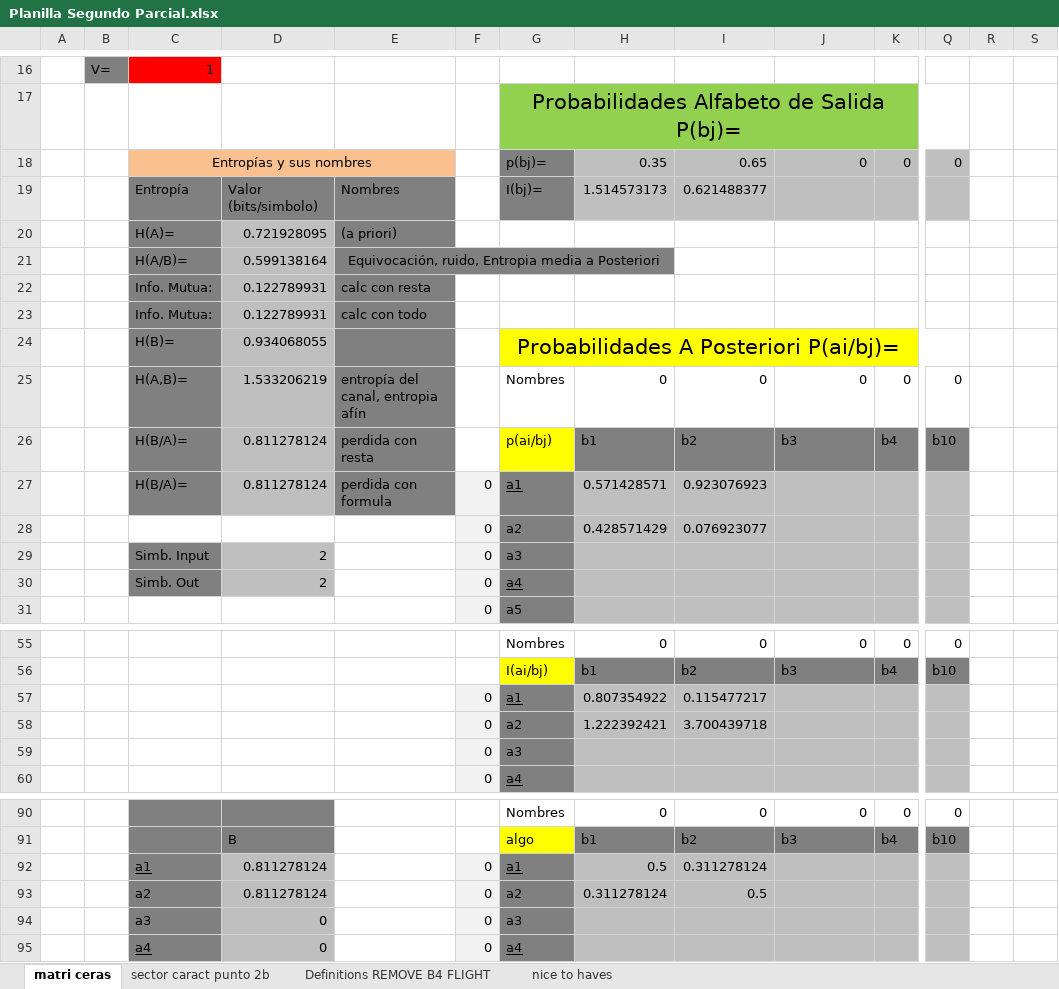
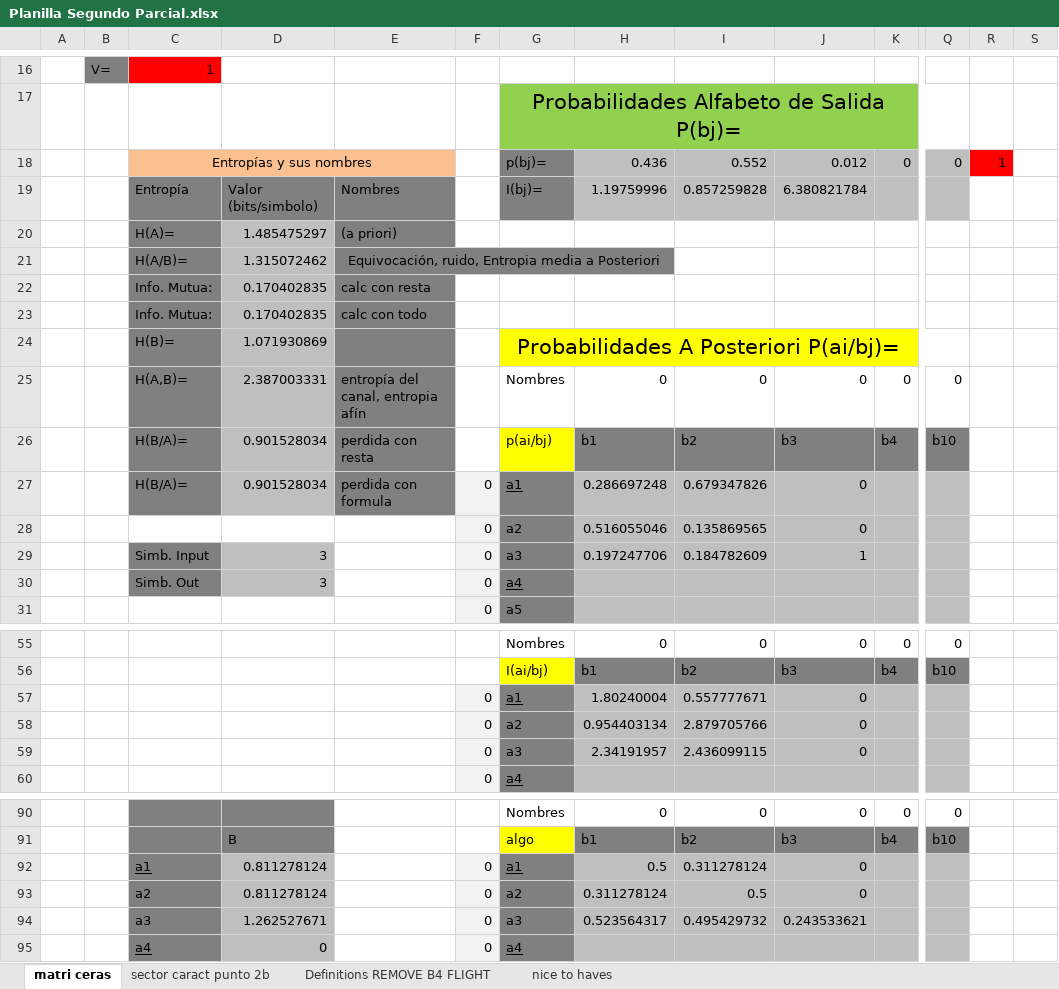
Before and after one commit to Mau-Lima/Planillas-Teoria-de-la-Informacion, an Excel workbook: Planilla Segundo Parcial.xlsx, sheet matri ceras, drawn as a sheet; only a part is shown, gaps mark what is left out; values as stored, in another font and other column widths than the file's, no borders; conditional formats not drawn; removed rows and columns are numbered as before the commit, all else as after; rows hold the shown columns only; the diff covers the shown part only; the diff names each change by its address in the sheet, - before the commit and + after, or states it on an @@ line.

```diff
--- a/Planilla Segundo Parcial.xlsx (sheet matri ceras)
+++ b/Planilla Segundo Parcial.xlsx (sheet matri ceras)
-H18: 0.35
+H18: 0.436
-I18: 0.65
+I18: 0.552
-J18: 0
+J18: 0.012
-R18: (empty)
+R18: 1
-R18 fill: none
+R18 fill: #FF0000
-H19: 1.514573173
+H19: 1.19759996
-I19: 0.621488377
+I19: 0.857259828
-J19: (empty)
+J19: 6.380821784
-D20: 0.721928095
+D20: 1.485475297
-D21: 0.599138164
+D21: 1.315072462
-D22:D23: 0.122789931
+D22:D23: 0.170402835
-D24: 0.934068055
+D24: 1.071930869
-D25: 1.533206219
+D25: 2.387003331
-D26:D27: 0.811278124
+D26:D27: 0.901528034
-H27: 0.571428571
+H27: 0.286697248
-I27: 0.923076923
+I27: 0.679347826
-J27: (empty)
+J27: 0
-row 28:  |  |  |  |  | 0 | a2 | 0.428571429 | 0.076923077
-row 29:  |  | Simb. Input | 2 |  | 0 | a3
+row 28:  |  |  |  |  | 0 | a2 | 0.516055046 | 0.135869565 | 0
+row 29:  |  | Simb. Input | 3 |  | 0 | a3 | 0.197247706 | 0.184782609 | 1
-D30: 2
+D30: 3
-row 57:  |  |  |  |  | 0 | a1 | 0.807354922 | 0.115477217
-row 58:  |  |  |  |  | 0 | a2 | 1.222392421 | 3.700439718
-row 59:  |  |  |  |  | 0 | a3
+row 57:  |  |  |  |  | 0 | a1 | 1.80240004 | 0.557777671 | 0
+row 58:  |  |  |  |  | 0 | a2 | 0.954403134 | 2.879705766 | 0
+row 59:  |  |  |  |  | 0 | a3 | 2.34191957 | 2.436099115 | 0
-J92:J93: (empty)
+J92:J93: 0
-row 94:  |  | a3 | 0 |  | 0 | a3
+row 94:  |  | a3 | 1.262527671 |  | 0 | a3 | 0.523564317 | 0.495429732 | 0.243533621
```
Also changed, not shown: 3 added rows, 3 removed rows, 40 edited cells and cell formats elsewhere in this sheet, formulas that keep their value.
